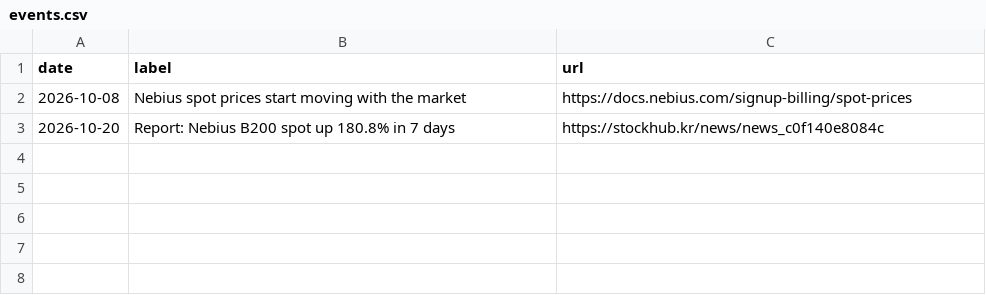
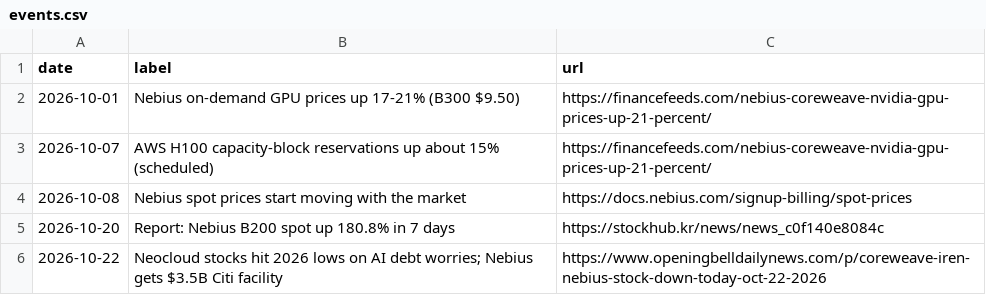
Before and after one commit to pyzron02/compute-dashboard, a CSV file: data/manual/events.csv, drawn as a sheet; the diff names each change by its address in the sheet, - before the commit and + after, or states it on an @@ line.

```diff
--- a/data/manual/events.csv
+++ b/data/manual/events.csv
+row 2: 2026-10-01 | Nebius on-demand GPU prices up 17-21% (B300 $9.50) | https://financefeeds.com/nebius-coreweave-nvidia-gpu-prices-up-21-percent/
+row 3: 2026-10-07 | AWS H100 capacity-block reservations up about 15% (scheduled) | https://financefeeds.com/nebius-coreweave-nvidia-gpu-prices-up-21-percent/
+row 6: 2026-10-22 | Neocloud stocks hit 2026 lows on AI debt worries; Nebius gets $3.5B Citi facility | https://www.openingbelldailynews.com/p/coreweave-iren-nebius-stock-down-today-oct-22-2026
```
Also changed, not shown: 7 other files.
